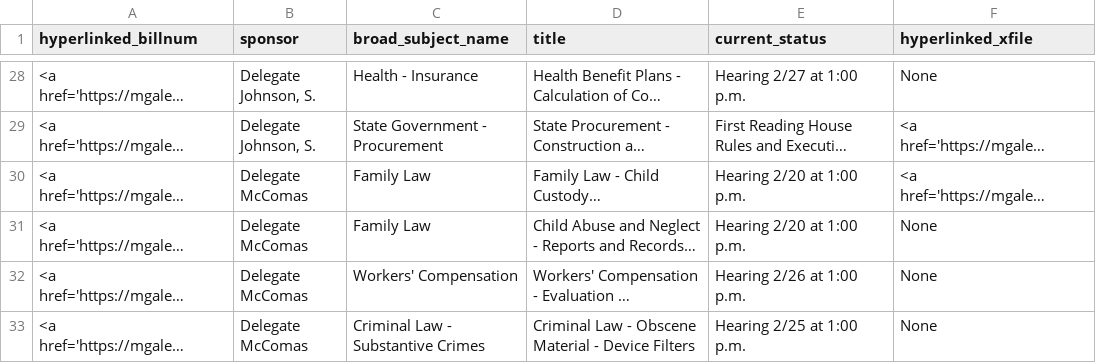
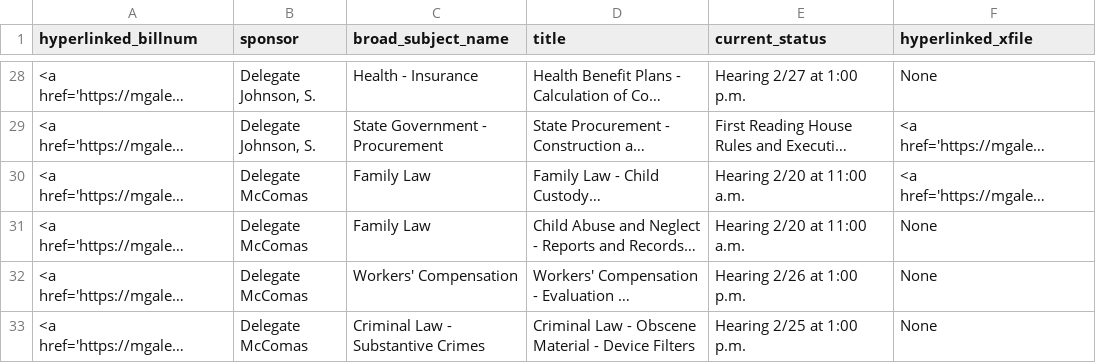
Before and after one commit to Baltimore-Sun/md-ga-bill-tracker, a CSV file: hartab.csv, drawn as a sheet; only a part is shown, gaps mark what is left out; long unchanged cells end in …; the diff names each change by its address in the sheet, - before the commit and + after, or states it on an @@ line.

```diff
--- a/hartab.csv
+++ b/hartab.csv
-E30:E31 (current_status): Hearing 2/20 at 1:00 p.m.
+E30:E31 (current_status): Hearing 2/20 at 11:00 a.m.
```
Also changed, not shown: aatab.csv, carrolltab.csv, 1 other file.
